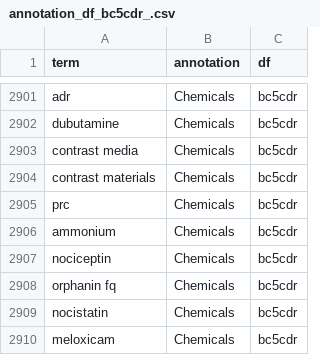
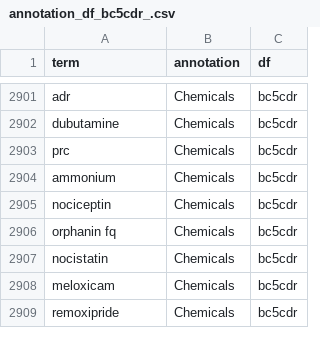
Before and after one commit to ZoeYou/ups-intern, a CSV file: 01_make_matching_list/Datasets/orig/annotation_df_bc5cdr_.csv, drawn as a sheet; only a part is shown, gaps mark what is left out; the shorter side is filled out with more unchanged rows; the diff names each change by its address in the sheet, - before the commit and + after, or states it on an @@ line.

Commit message:
fix dataset

```diff
--- a/01_make_matching_list/Datasets/orig/annotation_df_bc5cdr_.csv
+++ b/01_make_matching_list/Datasets/orig/annotation_df_bc5cdr_.csv
-row 2903: contrast media | Chemicals | bc5cdr
-row 2904: contrast materials | Chemicals | bc5cdr
```
